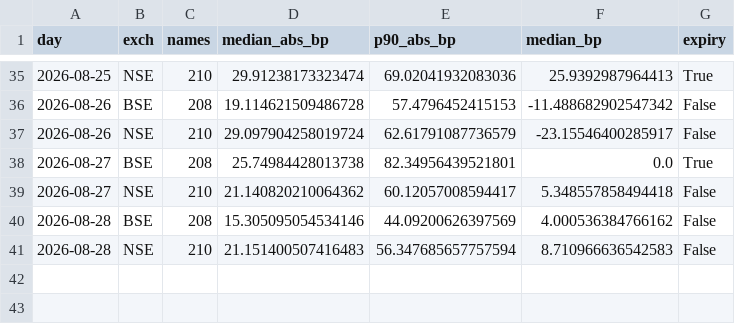
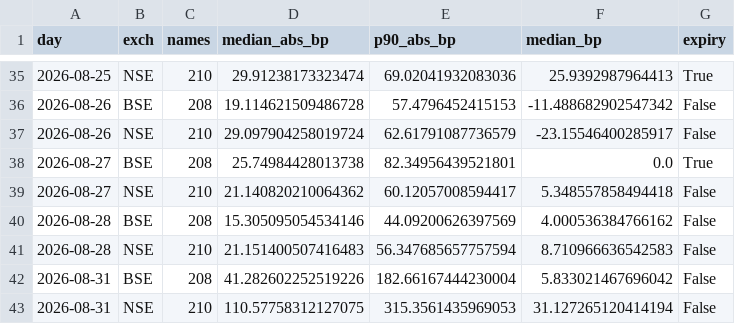
Before and after one commit to Finance-broski/Finance-broski.github.io, a CSV file: cas_dislocation.csv, drawn as a sheet; only a part is shown, gaps mark what is left out.

```diff
--- a/cas_dislocation.csv
+++ b/cas_dislocation.csv
@@ -41 +41,3 @@ day,exch,names,median_abs_bp,p90_abs_bp,median_bp,expiry
 2026-08-28,NSE,210,21.151400507416483,56.347685657757594,8.710966636542583,False
+2026-08-31,BSE,208,41.282602252519226,182.66167444230004,5.833021467696042,False
+2026-08-31,NSE,210,110.57758312127075,315.3561435969053,31.127265120414194,False
```
Also changed, not shown: 1 other file.
